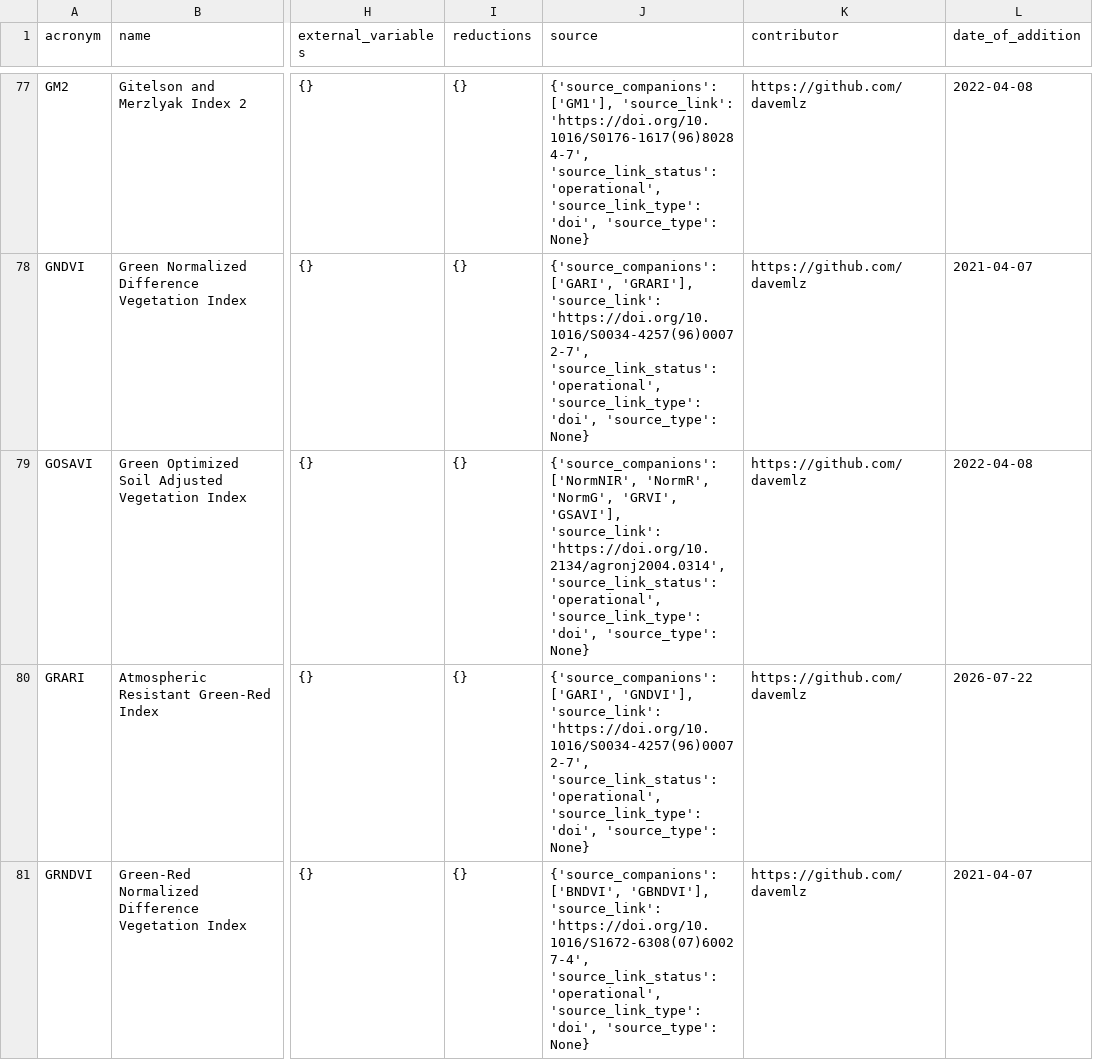
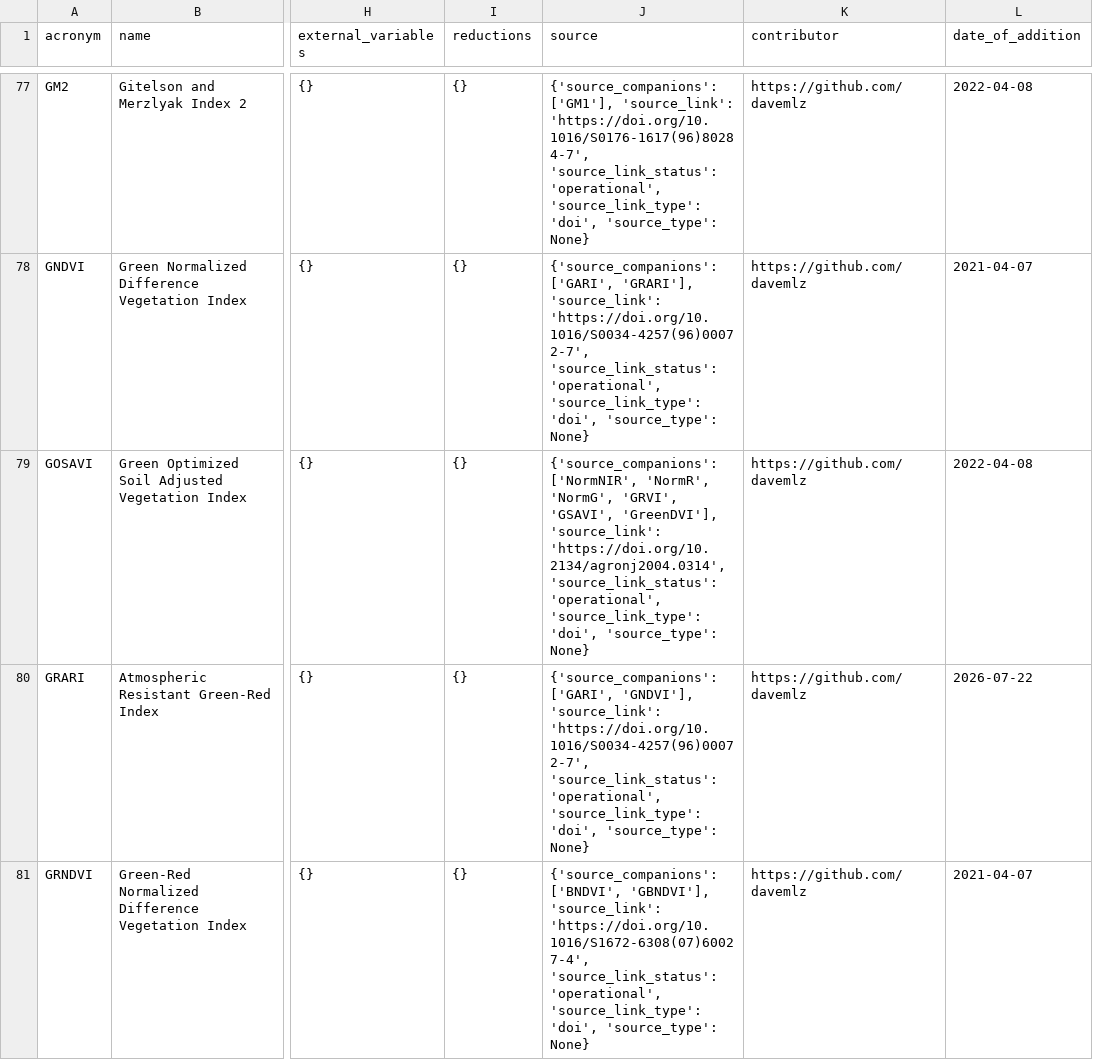
Before and after one commit to awesome-spectral-indices/awesome-spectral-indices, a CSV file: output/v1/spectral-indices-table.csv, drawn as a sheet; only a part is shown, gaps mark what is left out; the diff covers the shown part only; the diff names each change by its address in the sheet, - before the commit and + after, or states it on an @@ line.

Commit message:
NEW: -v1 Added LCI and GDVI as GreenDVI (#49). Modified MSAVI to MSAVI2 and added original MSAVI

```diff
--- a/output/v1/spectral-indices-table.csv
+++ b/output/v1/spectral-indices-table.csv
-J79 (source): …'NormG', 'GRVI', 'GSAVI'], 'source_link': 'https://doi.org/10.2134/agronj2004.0314',…
+J79 (source): …'NormG', 'GRVI', 'GSAVI', 'GreenDVI'], 'source_link': 'https://doi.org/10.2134/agronj2004.0314',…
```
Also changed, not shown: 3 added rows and 9 edited cells elsewhere in this file, 16 other files.
